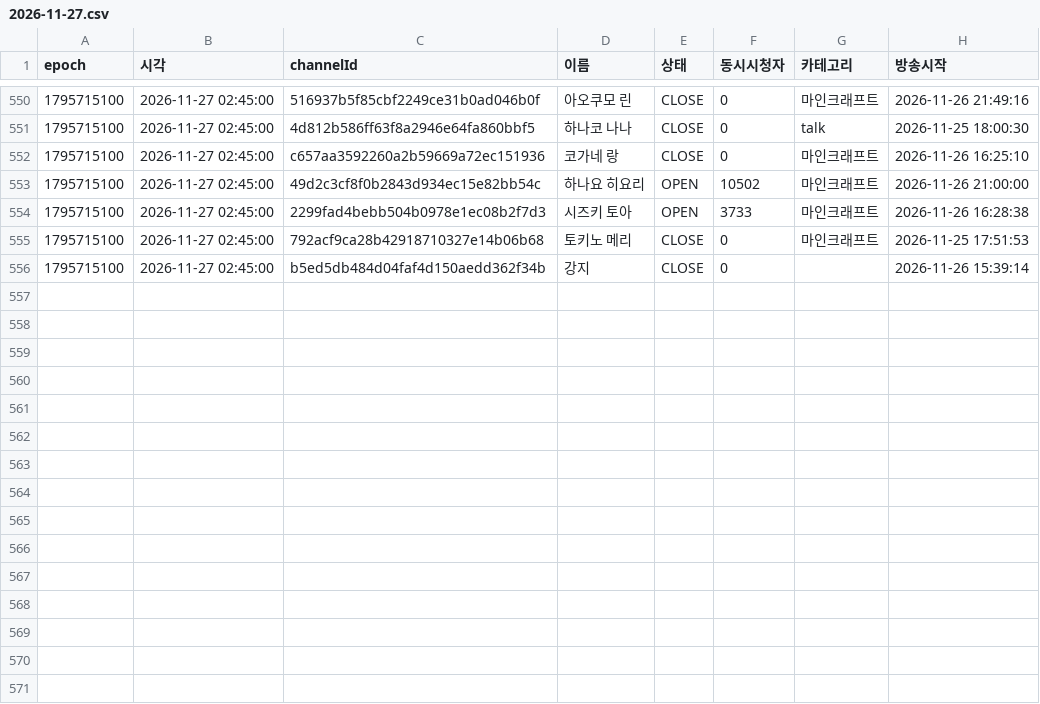
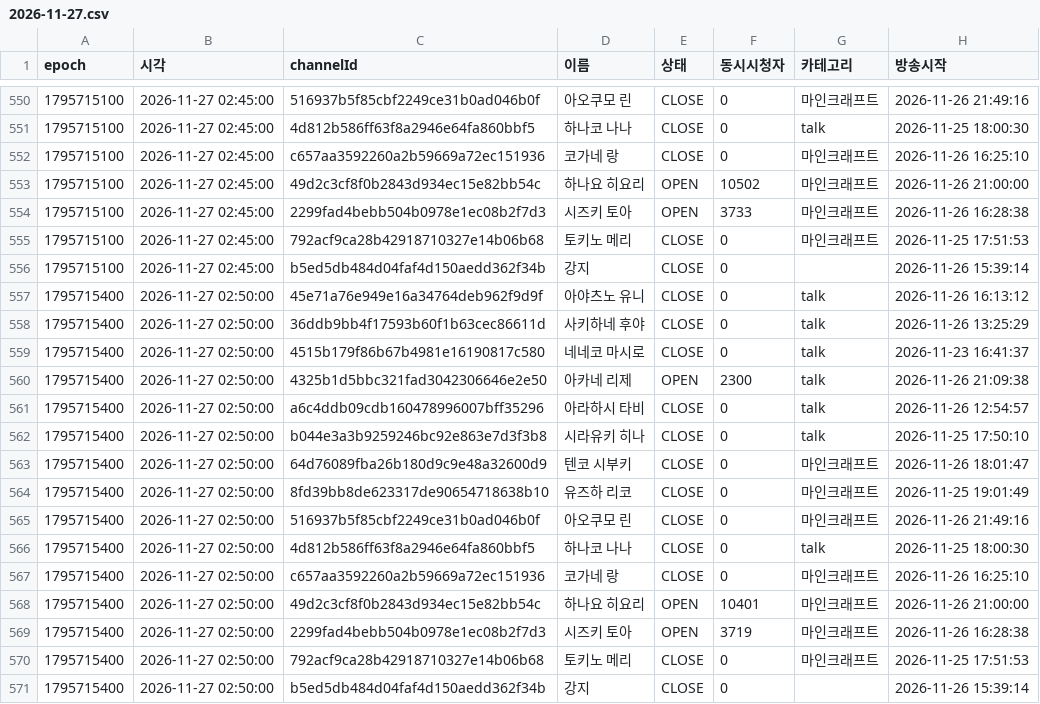
Before and after one commit to uyong4606-web/stellive-viewers, a CSV file: data/raw/2026-11-27.csv, drawn as a sheet; only a part is shown, gaps mark what is left out.

```diff
--- a/data/raw/2026-11-27.csv
+++ b/data/raw/2026-11-27.csv
@@ -556 +556,16 @@ epoch,시각,channelId,이름,상태,동시시청자,카테고리,방송시작
 1795715100,2026-11-27 02:45:00,b5ed5db484d04faf4d150aedd362f34b,강지,"CLOSE",0,"","2026-11-26 15:39:14"
+1795715400,2026-11-27 02:50:00,45e71a76e949e16a34764deb962f9d9f,아야츠노 유니,"CLOSE",0,"talk","2026-11-26 16:13:12"
+1795715400,2026-11-27 02:50:00,36ddb9bb4f17593b60f1b63cec86611d,사키하네 후야,"CLOSE",0,"talk","2026-11-26 13:25:29"
+1795715400,2026-11-27 02:50:00,4515b179f86b67b4981e16190817c580,네네코 마시로,"CLOSE",0,"talk","2026-11-23 16:41:37"
+1795715400,2026-11-27 02:50:00,4325b1d5bbc321fad3042306646e2e50,아카네 리제,"OPEN",2300,"talk","2026-11-26 21:09:38"
+1795715400,2026-11-27 02:50:00,a6c4ddb09cdb160478996007bff35296,아라하시 타비,"CLOSE",0,"talk","2026-11-26 12:54:57"
+1795715400,2026-11-27 02:50:00,b044e3a3b9259246bc92e863e7d3f3b8,시라유키 히나,"CLOSE",0,"talk","2026-11-25 17:50:10"
+1795715400,2026-11-27 02:50:00,64d76089fba26b180d9c9e48a32600d9,텐코 시부키,"CLOSE",0,"마인크래프트","2026-11-26 18:01:47"
+1795715400,2026-11-27 02:50:00,8fd39bb8de623317de90654718638b10,유즈하 리코,"CLOSE",0,"마인크래프트","2026-11-25 19:01:49"
+1795715400,2026-11-27 02:50:00,516937b5f85cbf2249ce31b0ad046b0f,아오쿠모 린,"CLOSE",0,"마인크래프트","2026-11-26 21:49:16"
+1795715400,2026-11-27 02:50:00,4d812b586ff63f8a2946e64fa860bbf5,하나코 나나,"CLOSE",0,"talk","2026-11-25 18:00:30"
+1795715400,2026-11-27 02:50:00,c657aa3592260a2b59669a72ec151936,코가네 랑,"CLOSE",0,"마인크래프트","2026-11-26 16:25:10"
+1795715400,2026-11-27 02:50:00,49d2c3cf8f0b2843d934ec15e82bb54c,하나요 히요리,"OPEN",10401,"마인크래프트","2026-11-26 21:00:00"
+1795715400,2026-11-27 02:50:00,2299fad4bebb504b0978e1ec08b2f7d3,시즈키 토아,"OPEN",3719,"마인크래프트","2026-11-26 16:28:38"
+1795715400,2026-11-27 02:50:00,792acf9ca28b42918710327e14b06b68,토키노 메리,"CLOSE",0,"마인크래프트","2026-11-25 17:51:53"
+1795715400,2026-11-27 02:50:00,b5ed5db484d04faf4d150aedd362f34b,강지,"CLOSE",0,"","2026-11-26 15:39:14"
```
